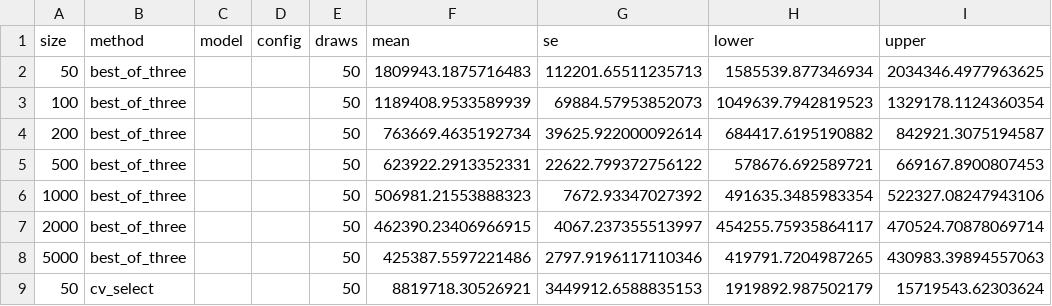
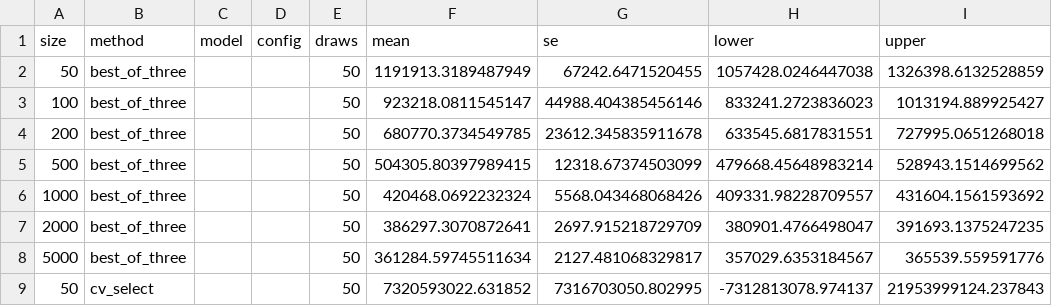
Before and after one commit to yu-lin-02/advanced-data-analysis, a CSV file: figures/analysis_methods.csv, drawn as a sheet; only a part is shown; the diff covers the shown part only.

```diff
--- a/figures/analysis_methods.csv
+++ b/figures/analysis_methods.csv
@@ -1,9 +1,9 @@
 size,method,model,config,draws,mean,se,lower,upper
-50,best_of_three,,,50,1809943.1875716483,112201.65511235713,1585539.877346934,2034346.4977963625
-100,best_of_three,,,50,1189408.9533589939,69884.57953852073,1049639.7942819523,1329178.1124360354
-200,best_of_three,,,50,763669.4635192734,39625.922000092614,684417.6195190882,842921.3075194587
-500,best_of_three,,,50,623922.2913352331,22622.799372756122,578676.692589721,669167.8900807453
-1000,best_of_three,,,50,506981.21553888323,7672.93347027392,491635.3485983354,522327.08247943106
-2000,best_of_three,,,50,462390.23406966915,4067.237355513997,454255.75935864117,470524.70878069714
-5000,best_of_three,,,50,425387.5597221486,2797.9196117110346,419791.7204987265,430983.39894557063
-50,cv_select,,,50,8819718.30526921,3449912.6588835153,1919892.987502179,15719543.62303624
+50,best_of_three,,,50,1191913.3189487949,67242.6471520455,1057428.0246447038,1326398.6132528859
+100,best_of_three,,,50,923218.0811545147,44988.404385456146,833241.2723836023,1013194.889925427
+200,best_of_three,,,50,680770.3734549785,23612.345835911678,633545.6817831551,727995.0651268018
+500,best_of_three,,,50,504305.80397989415,12318.67374503099,479668.45648983214,528943.1514699562
+1000,best_of_three,,,50,420468.0692232324,5568.043468068426,409331.98228709557,431604.1561593692
+2000,best_of_three,,,50,386297.3070872641,2697.915218729709,380901.4766498047,391693.1375247235
+5000,best_of_three,,,50,361284.59745511634,2127.481068329817,357029.6353184567,365539.559591776
+50,cv_select,,,50,7320593022.631852,7316703050.802995,-7312813078.974137,21953999124.237843
```
Also changed, not shown: 150 edited cells elsewhere in this file, figures/noise_gaps.csv, figures/tab_cleaning.csv, 25 other files.
